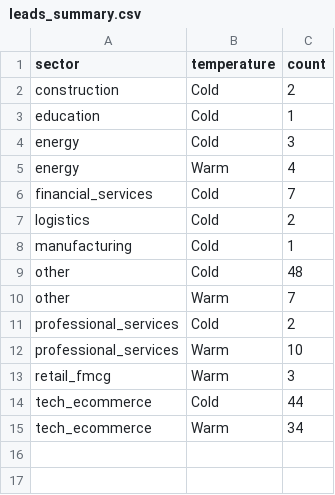
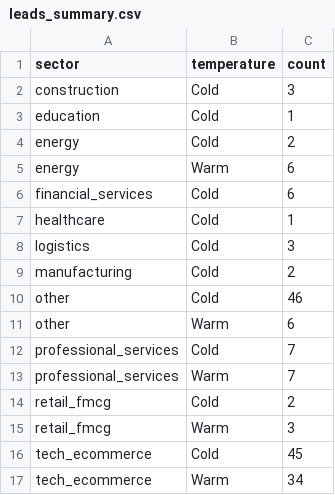
Before and after one commit to ngugi-cloud/BridgeRadar, a CSV file: data/leads_summary.csv, drawn as a sheet.

```diff
--- a/data/leads_summary.csv
+++ b/data/leads_summary.csv
@@ -1,15 +1,17 @@
 sector,temperature,count
-construction,Cold,2
+construction,Cold,3
 education,Cold,1
-energy,Cold,3
-energy,Warm,4
-financial_services,Cold,7
-logistics,Cold,2
-manufacturing,Cold,1
-other,Cold,48
-other,Warm,7
-professional_services,Cold,2
-professional_services,Warm,10
+energy,Cold,2
+energy,Warm,6
+financial_services,Cold,6
+healthcare,Cold,1
+logistics,Cold,3
+manufacturing,Cold,2
+other,Cold,46
+other,Warm,6
+professional_services,Cold,7
+professional_services,Warm,7
+retail_fmcg,Cold,2
 retail_fmcg,Warm,3
-tech_ecommerce,Cold,44
+tech_ecommerce,Cold,45
 tech_ecommerce,Warm,34
```
Also changed, not shown: data/active_jobs.csv, data/kenya_companies_master.csv, 8 other files.
